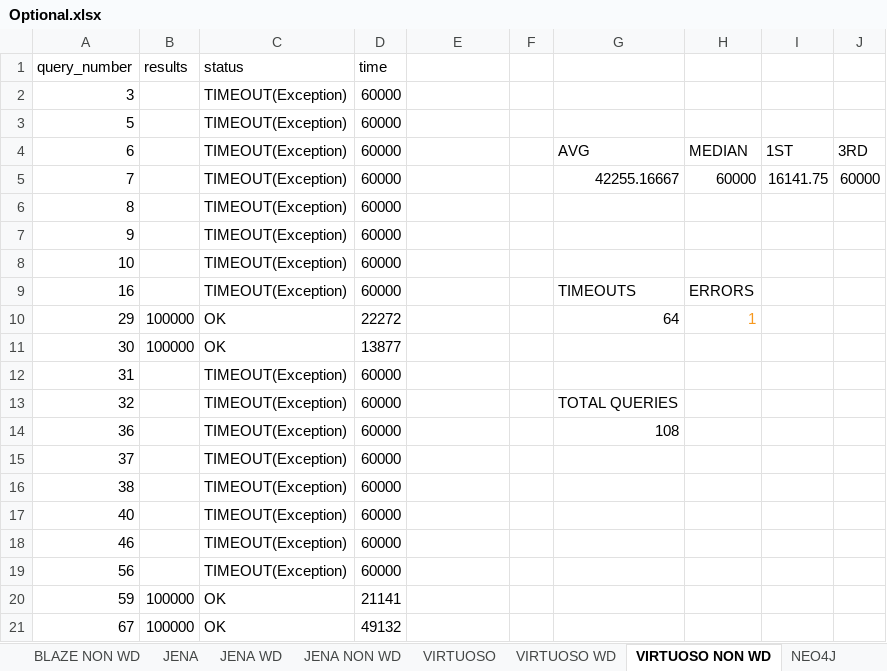
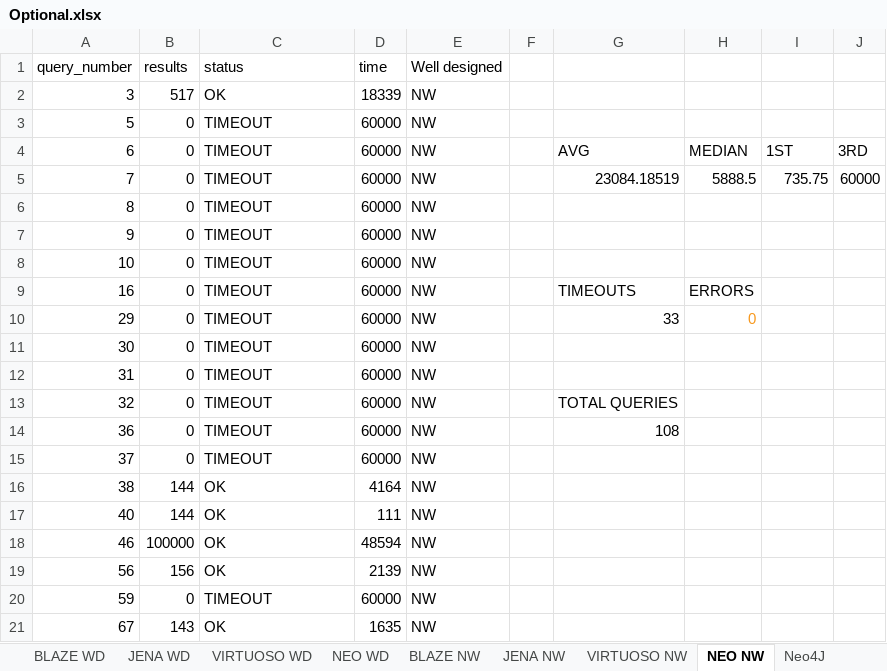
Before and after one commit to MillenniumDB/WDBench, an Excel workbook: Results/Optional.xlsx, sheet NEO NW, drawn as a sheet; only a part is shown; values as stored, in another font and other column widths than the file's, no borders; charts and pictures not drawn; the diff covers the shown part only; the diff names each change by its address in the sheet, - before the commit and + after, or states it on an @@ line.

```diff
--- a/Results/Optional.xlsx (sheet NEO NW)
+++ b/Results/Optional.xlsx (sheet NEO NW)
-sheet tab: JENA NON WD
+sheet tab: JENA NW
-sheet tab: VIRTUOSO NON WD
+sheet tab: NEO NW
-sheet tab: BLAZE NON WD
-sheet tab: NEO4J
+sheet tab: BLAZE NW
+sheet tab: VIRTUOSO NW
+sheet tab: Neo4J
@@ sheet tab order changed: BLAZE WD | JENA WD | VIRTUOSO WD | NEO WD | BLAZE NW | JENA NW | VIRTUOSO NW | NEO NW | Neo4J @@
-E1: (empty)
+E1: Well designed
-B2 (results): (empty)
+B2 (results): 517
-C2 (status): TIMEOUT(Exception)
+C2 (status): OK
-D2 (time): 60000
+D2 (time): 18339
-E2:E21 (Well designed): (empty)
+E2:E21 (Well designed): NW
-B3:B9 (results): (empty)
+B3:B9 (results): 0
-C3:C9 (status): TIMEOUT(Exception)
+C3:C9 (status): TIMEOUT
-G5: 42255.16667
+G5: 23084.18519
-H5: 60000
+H5: 5888.5
-I5: 16141.75
+I5: 735.75
-B10:B11 (results): 100000
+B10:B11 (results): 0
-C10:C11 (status): OK
+C10:C11 (status): TIMEOUT
-D10 (time): 22272
+D10 (time): 60000
-G10: 64
+G10: 33
-H10: 1
+H10: 0
-D11 (time): 13877
+D11 (time): 60000
-B12:B15 (results): (empty)
+B12:B15 (results): 0
-C12:C15 (status): TIMEOUT(Exception)
+C12:C15 (status): TIMEOUT
-B16:B17 (results): (empty)
+B16:B17 (results): 144
-C16:C19 (status): TIMEOUT(Exception)
+C16:C19 (status): OK
-D16 (time): 60000
+D16 (time): 4164
-D17 (time): 60000
+D17 (time): 111
-B18 (results): (empty)
+B18 (results): 100000
-D18 (time): 60000
+D18 (time): 48594
-B19 (results): (empty)
+B19 (results): 156
-D19 (time): 60000
+D19 (time): 2139
-B20 (results): 100000
+B20 (results): 0
-C20 (status): OK
+C20 (status): TIMEOUT
-D20 (time): 21141
+D20 (time): 60000
-B21 (results): 100000
+B21 (results): 143
-D21 (time): 49132
+D21 (time): 1635
```
Also changed, not shown: 304 edited cells elsewhere in this sheet, sheet BLAZE WD, sheet JENA WD, sheet VIRTUOSO WD, sheet BLAZE, sheet VIRTUOSO, sheet JENA, 2 more sheets, other sheet tabs, formulas that keep their value, charts or pictures, Results/Multiple BGP.xlsx, Results/Paths.xlsx, 4 other files.
